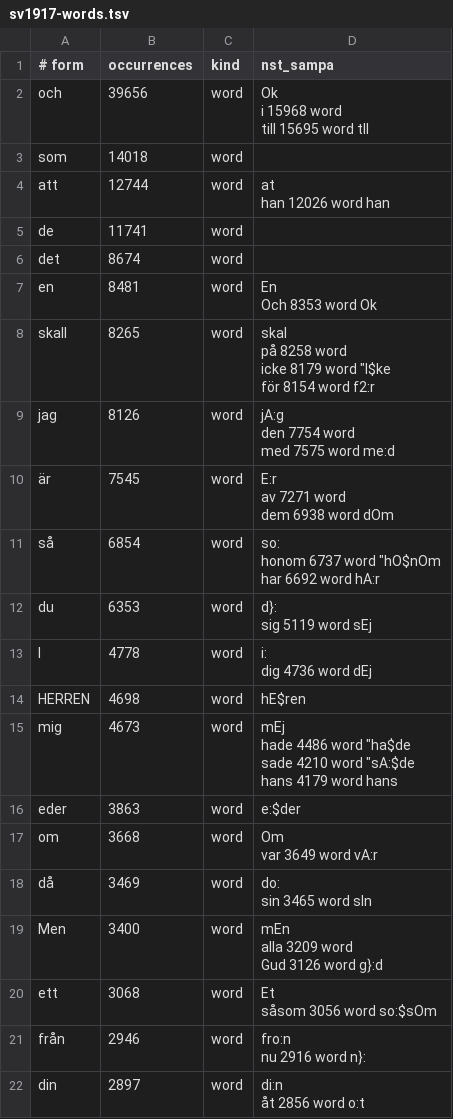
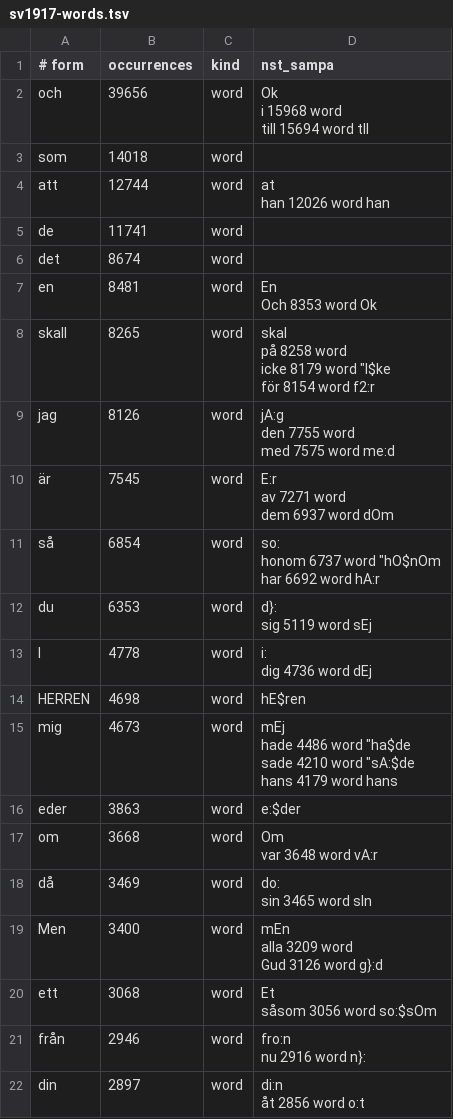
Before and after one commit to jsjoberg/perikop, a TSV file: resources/lexicon/sv1917-words.tsv, drawn as a sheet; only a part is shown.

```diff
--- a/resources/lexicon/sv1917-words.tsv
+++ b/resources/lexicon/sv1917-words.tsv
@@ -1,5 +1,5 @@
 # form	occurrences	kind	nst_sampa
-och	39656	word	"Ok
-i	15968	word	
-till	15695	word	"tIl
+och	39656	word	"Ok
+i	15968	word	
+till	15694	word	"tIl
 som	14018	word	
@@ -15,8 +15,8 @@ icke	8179	word	""I$ke
 för	8154	word	"f2:r
-jag	8126	word	"jA:g
-den	7754	word	
-med	7575	word	"me:d
-är	7545	word	"E:r
-av	7271	word	
-dem	6938	word	"dOm
+jag	8126	word	"jA:g
+den	7755	word	
+med	7575	word	"me:d
+är	7545	word	"E:r
+av	7271	word	
+dem	6937	word	"dOm
 så	6854	word	"so:
@@ -34,4 +34,4 @@ hans	4179	word	"hans
 eder	3863	word	""e:$der
-om	3668	word	"Om
-var	3649	word	"vA:r
+om	3668	word	"Om
+var	3648	word	"vA:r
 då	3469	word	"do:
```
Also changed, not shown: 13 other files.
